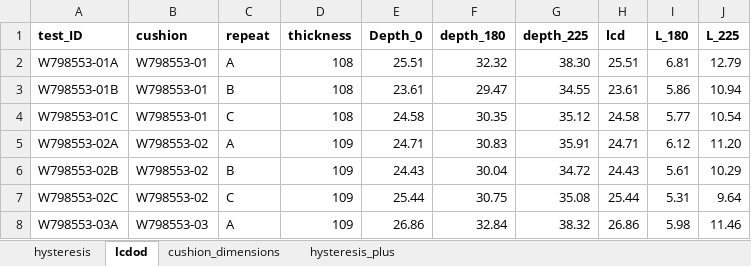
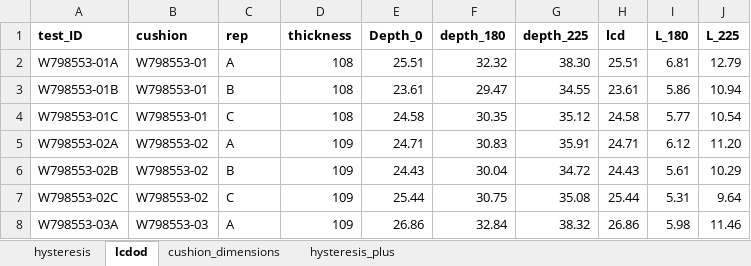
Before and after one commit to yadbor/Will_cushions, an Excel workbook: data/reconstructed.xlsx, sheet lcdod, drawn as a sheet; only a part is shown; values as stored, in another font and other column widths than the file's, no borders; the diff names each change by its address in the sheet, - before the commit and + after, or states it on an @@ line.

```diff
--- a/data/reconstructed.xlsx (sheet lcdod)
+++ b/data/reconstructed.xlsx (sheet lcdod)
-C1: repeat
+C1: rep
```
Also changed, not shown: sheet hysteresis_plus, sheet hysteresis, 2 other files.
